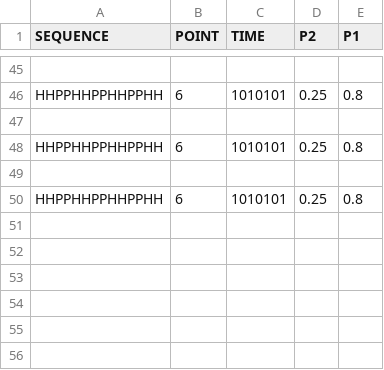
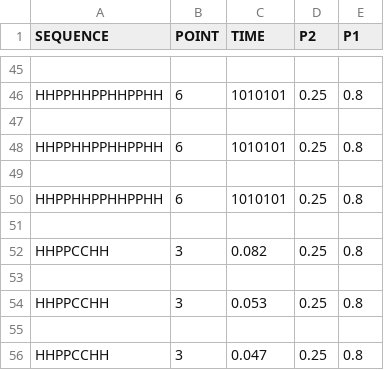
Before and after one commit to NilsvDoorn/eiwitten, a CSV file: resultaten/3d/beam_search.csv, drawn as a sheet; only a part is shown, gaps mark what is left out.

```diff
--- a/resultaten/3d/beam_search.csv
+++ b/resultaten/3d/beam_search.csv
@@ -50 +50,7 @@ HHPPHHPPHHPPHH,6,1010101,0.25,0.8
 HHPPHHPPHHPPHH,6,1010101,0.25,0.8
+
+HHPPCCHH,3,0.082,0.25,0.8
+
+HHPPCCHH,3,0.053,0.25,0.8
+
+HHPPCCHH,3,0.047,0.25,0.8
```
Also changed, not shown: 3 other files.
